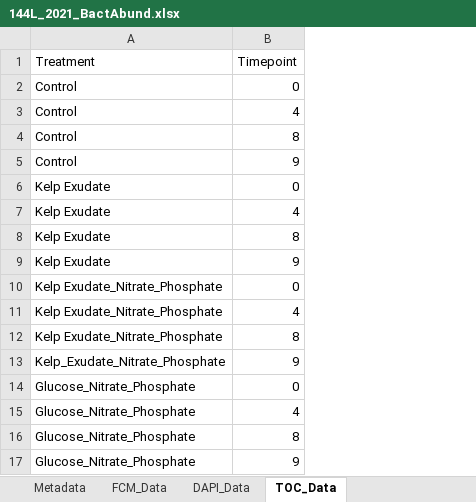
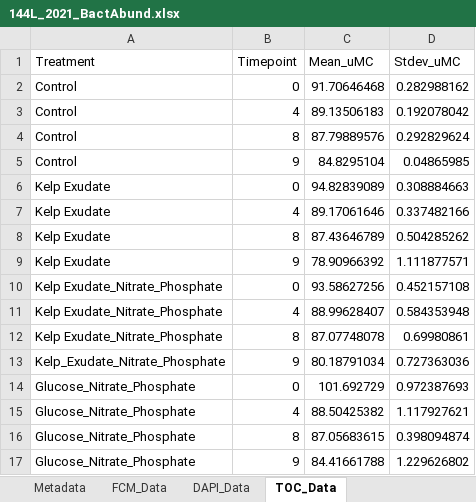
Before and after one commit to vtrandafir7/144l_students_2021, an Excel workbook: Input_Data/week4/144L_2021_BactAbund.xlsx, sheet TOC_Data, drawn as a sheet; values as stored, in another font and other column widths than the file's, no borders; the diff names each change by its address in the sheet, - before the commit and + after, or states it on an @@ line.

```diff
--- a/Input_Data/week4/144L_2021_BactAbund.xlsx (sheet TOC_Data)
+++ b/Input_Data/week4/144L_2021_BactAbund.xlsx (sheet TOC_Data)
+column C (Mean_uMC), rows 2-17: 91.70646468 | 89.13506183 | 87.79889576 | 84.8295104 | 94.82839089 | 89.17061646 | 87.43646789 | 78.90966392 | 93.58627256 | 88.99628407 | 87.07748078 | 80.18791034 | 101.692729 | 88.50425382 | 87.05683615 | 84.41661788
+column D (Stdev_uMC), rows 2-17: 0.282988162 | 0.192078042 | 0.292829624 | 0.04865985 | 0.308884663 | 0.337482166 | 0.504285262 | 1.111877571 | 0.452157108 | 0.584353948 | 0.69980861 | 0.727363036 | 0.972387693 | 1.117927621 | 0.398094874 | 1.229626802
```
Also changed, not shown: 5 other files.
